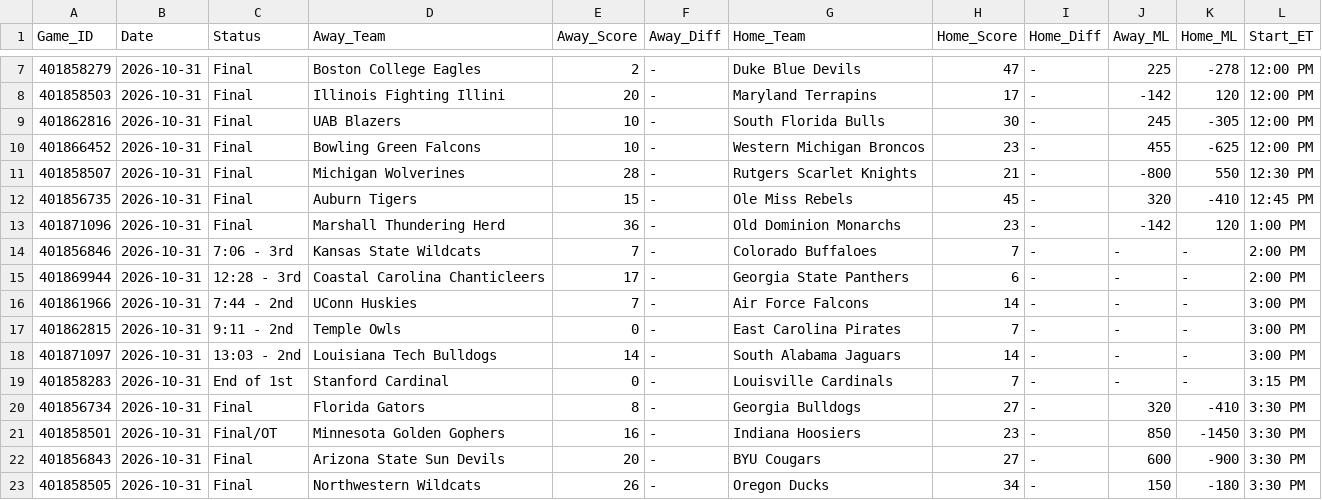
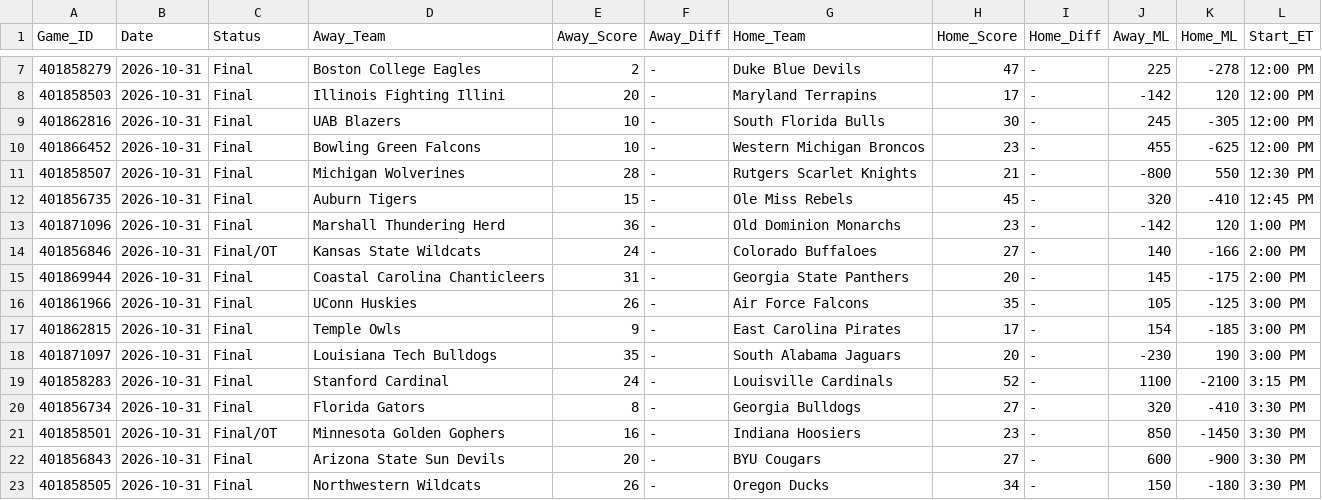
Before and after one commit to danreed001-droid/sport, a CSV file: data/raw/master_cfb_scores.csv, drawn as a sheet; only a part is shown, gaps mark what is left out; the diff covers the shown part only.

```diff
--- a/data/raw/master_cfb_scores.csv
+++ b/data/raw/master_cfb_scores.csv
@@ -13,8 +13,8 @@ Game_ID,Date,Status,Away_Team,Away_Score,Away_Diff,Home_Team,Home_Score,Home_Dif
 401871096,2026-10-31,Final,Marshall Thundering Herd,36,-,Old Dominion Monarchs,23,-,-142,120,1:00 PM
-401856846,2026-10-31,7:06 - 3rd,Kansas State Wildcats,7,-,Colorado Buffaloes,7,-,-,-,2:00 PM
-401869944,2026-10-31,12:28 - 3rd,Coastal Carolina Chanticleers,17,-,Georgia State Panthers,6,-,-,-,2:00 PM
-401861966,2026-10-31,7:44 - 2nd,UConn Huskies,7,-,Air Force Falcons,14,-,-,-,3:00 PM
-401862815,2026-10-31,9:11 - 2nd,Temple Owls,0,-,East Carolina Pirates,7,-,-,-,3:00 PM
-401871097,2026-10-31,13:03 - 2nd,Louisiana Tech Bulldogs,14,-,South Alabama Jaguars,14,-,-,-,3:00 PM
-401858283,2026-10-31,End of 1st,Stanford Cardinal,0,-,Louisville Cardinals,7,-,-,-,3:15 PM
+401856846,2026-10-31,Final/OT,Kansas State Wildcats,24,-,Colorado Buffaloes,27,-,140,-166,2:00 PM
+401869944,2026-10-31,Final,Coastal Carolina Chanticleers,31,-,Georgia State Panthers,20,-,145,-175,2:00 PM
+401861966,2026-10-31,Final,UConn Huskies,26,-,Air Force Falcons,35,-,105,-125,3:00 PM
+401862815,2026-10-31,Final,Temple Owls,9,-,East Carolina Pirates,17,-,154,-185,3:00 PM
+401871097,2026-10-31,Final,Louisiana Tech Bulldogs,35,-,South Alabama Jaguars,20,-,-230,190,3:00 PM
+401858283,2026-10-31,Final,Stanford Cardinal,24,-,Louisville Cardinals,52,-,1100,-2100,3:15 PM
 401856734,2026-10-31,Final,Florida Gators,8,-,Georgia Bulldogs,27,-,320,-410,3:30 PM
```
Also changed, not shown: 2 added rows and 59 edited cells elsewhere in this file, data/raw/master_ncaab_scores.csv, data/raw/master_soccer_scores.csv, 9 other files.
